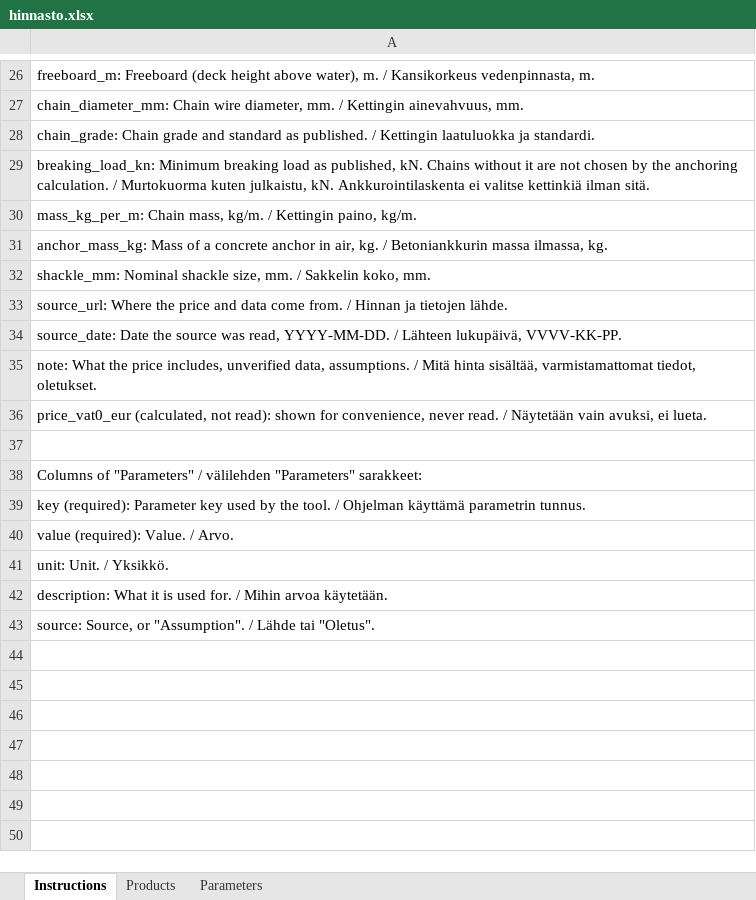
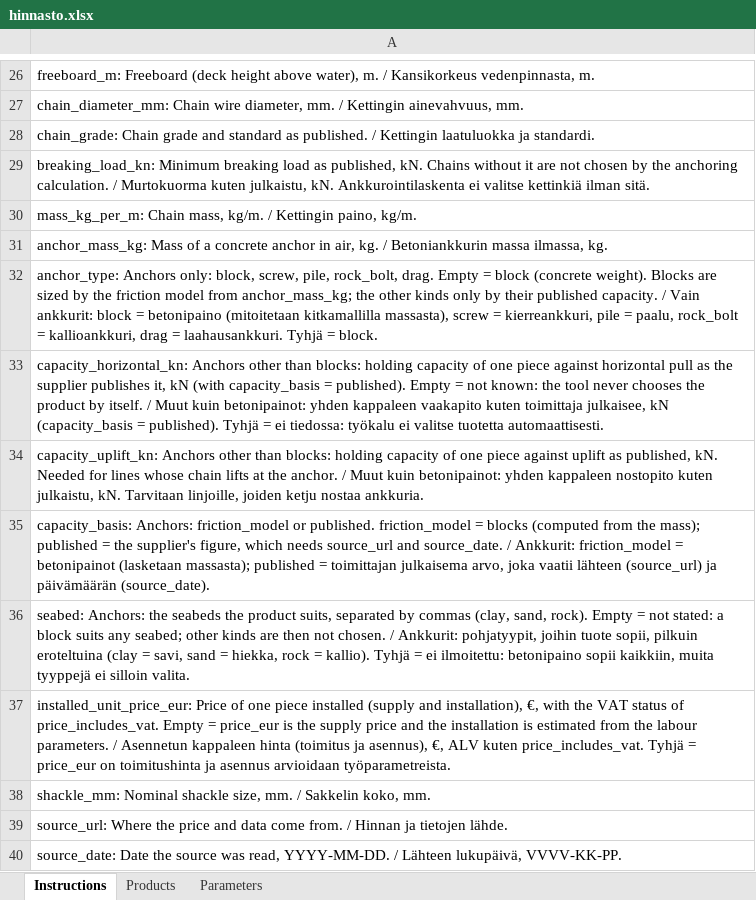
Before and after one commit to ViTu-CPU/Marina-app, an Excel workbook: data/hinnasto.xlsx, sheet Instructions, drawn as a sheet; only a part is shown, gaps mark what is left out; the shorter side is filled out with more unchanged rows; values as stored, in another font and other column widths than the file's, no borders; the diff names each change by its address in the sheet, - before the commit and + after, or states it on an @@ line.

```diff
--- a/data/hinnasto.xlsx (sheet Instructions)
+++ b/data/hinnasto.xlsx (sheet Instructions)
+row 32: anchor_type: Anchors only: block, screw, pile, rock_bolt, drag. Empty = block (concrete weight). Blocks are sized by the friction model from anchor_mass_kg; the other kinds only by their published capacity. / Vain ankkurit: block = betonipaino (mitoitetaan kitkamallilla massasta), screw = kierreankkuri, pile = paalu, rock_bolt = kallioankkuri, drag = laahausankkuri. Tyhjä = block.
+row 33: capacity_horizontal_kn: Anchors other than blocks: holding capacity of one piece against horizontal pull as the supplier publishes it, kN (with capacity_basis = published). Empty = not known: the tool never chooses the product by itself. / Muut kuin betonipainot: yhden kappaleen vaakapito kuten toimittaja julkaisee, kN (capacity_basis = published). Tyhjä = ei tiedossa: työkalu ei valitse tuotetta automaattisesti.
+row 34: capacity_uplift_kn: Anchors other than blocks: holding capacity of one piece against uplift as published, kN. Needed for lines whose chain lifts at the anchor. / Muut kuin betonipainot: yhden kappaleen nostopito kuten julkaistu, kN. Tarvitaan linjoille, joiden ketju nostaa ankkuria.
+row 35: capacity_basis: Anchors: friction_model or published. friction_model = blocks (computed from the mass); published = the supplier's figure, which needs source_url and source_date. / Ankkurit: friction_model = betonipainot (lasketaan massasta); published = toimittajan julkaisema arvo, joka vaatii lähteen (source_url) ja päivämäärän (source_date).
+row 36: seabed: Anchors: the seabeds the product suits, separated by commas (clay, sand, rock). Empty = not stated: a block suits any seabed; other kinds are then not chosen. / Ankkurit: pohjatyypit, joihin tuote sopii, pilkuin eroteltuina (clay = savi, sand = hiekka, rock = kallio). Tyhjä = ei ilmoitettu: betonipaino sopii kaikkiin, muita tyyppejä ei silloin valita.
+row 37: installed_unit_price_eur: Price of one piece installed (supply and installation), €, with the VAT status of price_includes_vat. Empty = price_eur is the supply price and the installation is estimated from the labour parameters. / Asennetun kappaleen hinta (toimitus ja asennus), €, ALV kuten price_includes_vat. Tyhjä = price_eur on toimitushinta ja asennus arvioidaan työparametreista.
```
Also changed, not shown: sheet Products, 9 other files.
